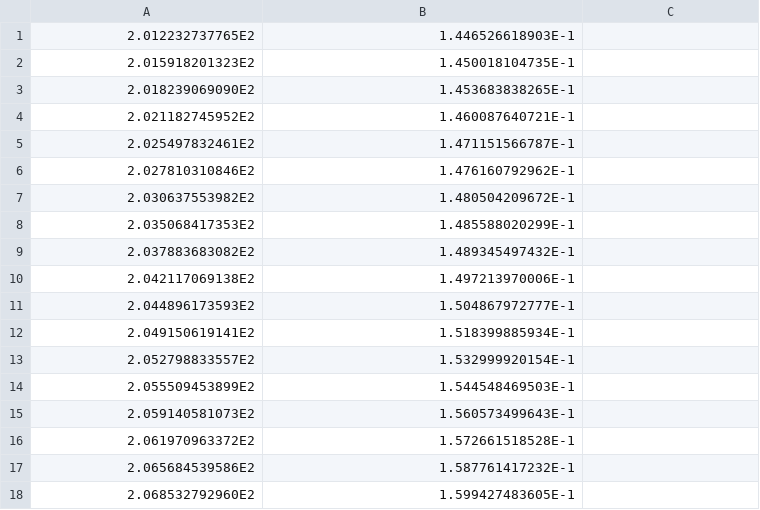
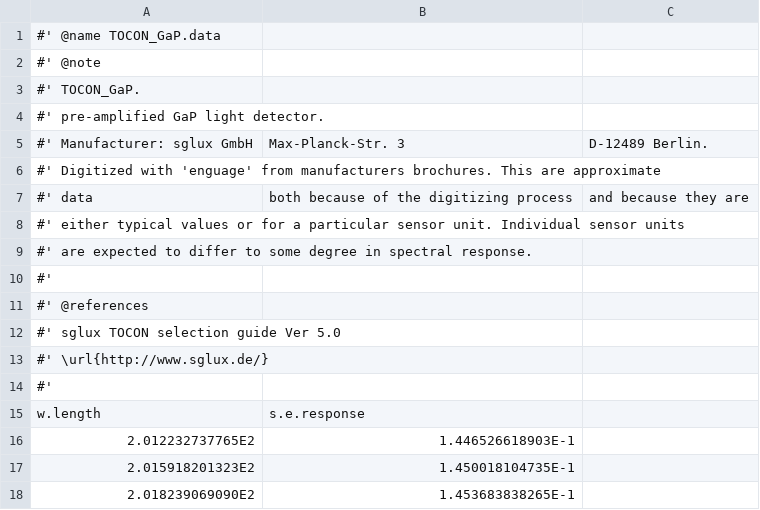
Before and after one commit to aphalo/photobiologySensors, a CSV file: raw.data/sglux/TOCON_GaP.csv, drawn as a sheet; only a part is shown; the shorter side is filled out with more unchanged rows.

Commit message:
Added TOCON sensor data and deleted one incomplete spectrum. Added raw.data to .Rbuildignore. Updated the vignette so that new data plots are also included.

```diff
--- a/raw.data/sglux/TOCON_GaP.csv
+++ b/raw.data/sglux/TOCON_GaP.csv
@@ -1 +1,16 @@
+#' @name TOCON_GaP.data
+#' @note
+#' TOCON_GaP.
+#' pre-amplified GaP light detector.
+#' Manufacturer: sglux GmbH, Max-Planck-Str. 3, D-12489 Berlin.
+#' Digitized with 'enguage' from manufacturers brochures. This are approximate
+#' data, both because of the digitizing process, and because they are
+#' either typical values or for a particular sensor unit. Individual sensor units
+#' are expected to differ to some degree in spectral response.
+#'
+#' @references
+#' sglux TOCON selection guide Ver 5.0
+#' \url{http://www.sglux.de/}
+#'
+w.length,s.e.response
 2.012232737765E2,1.446526618903E-1
```
Also changed, not shown: raw.data/TOCON-blue4.csv, raw.data/sglux/TOCON_Blue.csv, 48 other files.
